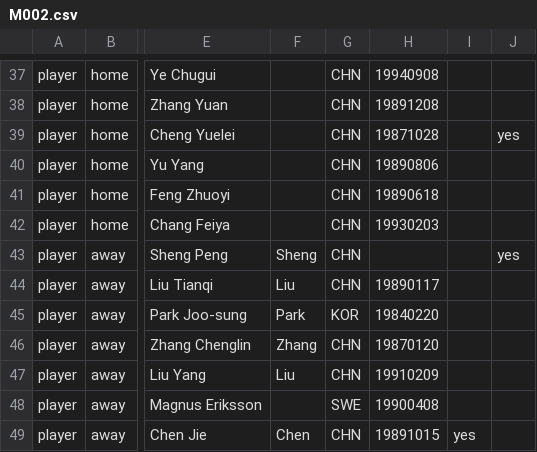
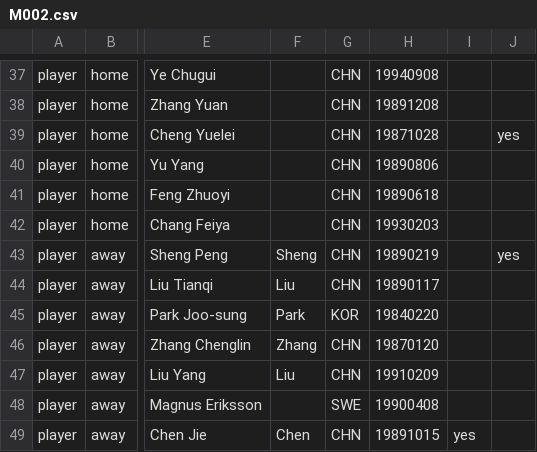
Before and after one commit to XuhuiJin1215/Matchday, a CSV file: data/M002.csv, drawn as a sheet; only a part is shown, gaps mark what is left out; the diff names each change by its address in the sheet, - before the commit and + after, or states it on an @@ line.

```diff
--- a/data/M002.csv
+++ b/data/M002.csv
-H43: (empty)
+H43: 19890219
```
Also changed, not shown: data/M003.csv, data/M004.csv, 1 other file.
